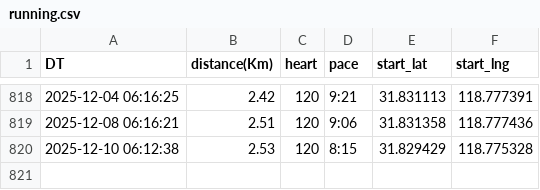
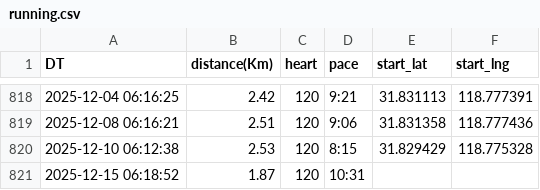
Before and after one commit to wansho/running, a CSV file: data/running.csv, drawn as a sheet; only a part is shown, gaps mark what is left out; the diff names each change by its address in the sheet, - before the commit and + after, or states it on an @@ line.

```diff
--- a/data/running.csv
+++ b/data/running.csv
+row 821: 2025-12-15 06:18:52 | 1.87 | 120 | 10:31
```
Also changed, not shown: 3 other files.
